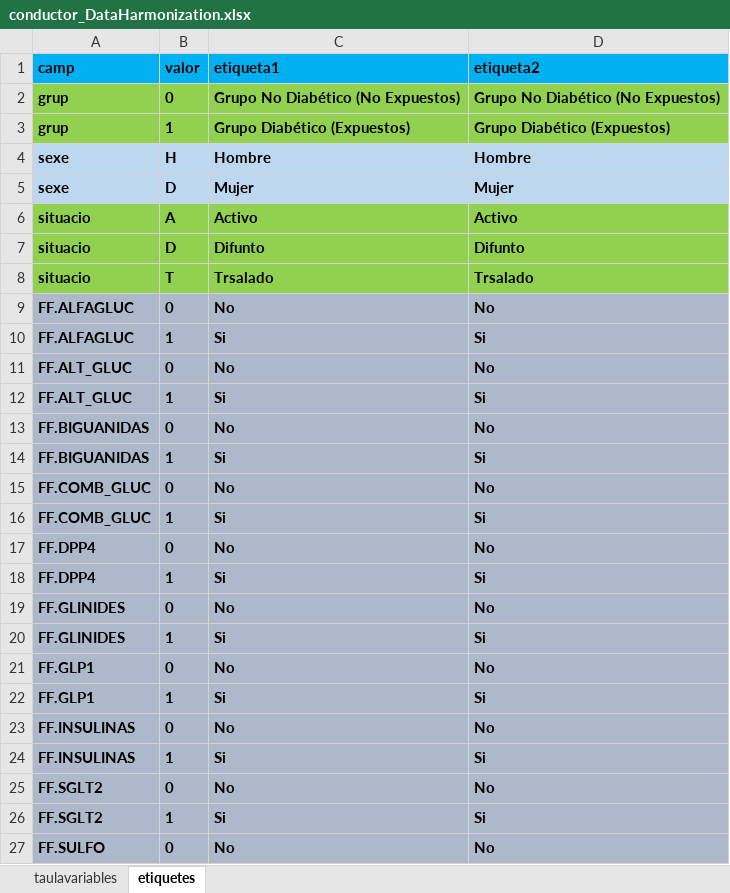
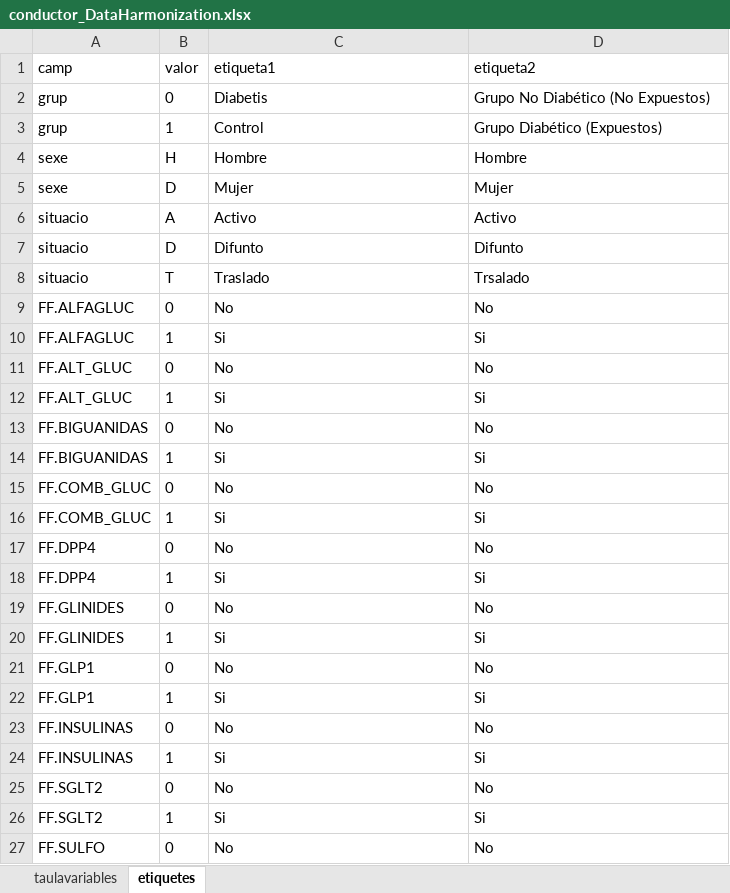
Before and after one commit to USR-DAPCAT/DataHarmonization, an Excel workbook: conductor_DataHarmonization.xlsx, sheet etiquetes, drawn as a sheet; only a part is shown; values as stored, in another font and other column widths than the file's, no borders; the diff covers the shown part only; the diff names each change by its address in the sheet, - before the commit and + after, or states it on an @@ line.

```diff
--- a/conductor_DataHarmonization.xlsx (sheet etiquetes)
+++ b/conductor_DataHarmonization.xlsx (sheet etiquetes)
-A1:D27 bold: on
+A1:D27 bold: off
-A1:D1 fill: #00B0F0
+A1:D1 fill: none
-A2:D3 fill: #92D050
+A2:D3 fill: none
-C2 (etiqueta1): Grupo No Diabético (No Expuestos)
+C2 (etiqueta1): Diabetis
-C3 (etiqueta1): Grupo Diabético (Expuestos)
+C3 (etiqueta1): Control
-A4:D5 fill: #BDD7EE
+A4:D5 fill: none
-A6:D8 fill: #92D050
+A6:D8 fill: none
-C8 (etiqueta1): Trsalado
+C8 (etiqueta1): Traslado
-A9:D27 fill: #ADB9CA
+A9:D27 fill: none
```
Also changed, not shown: 8 added rows, 2 edited cells and cell formats elsewhere in this sheet, sheet taulavariables, 3 other files.
